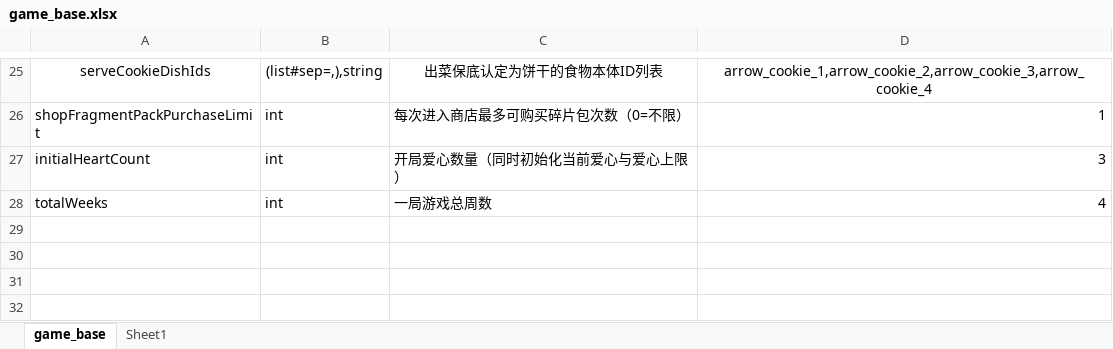
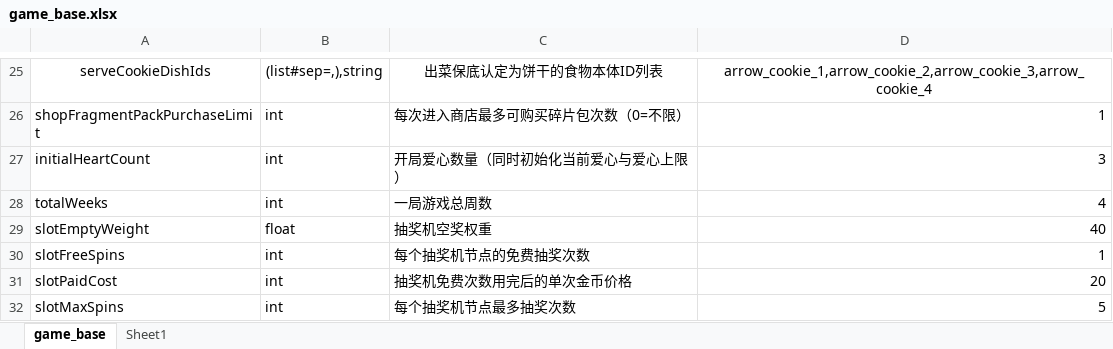
Before and after one commit to 2563495284/gourmetproject, an Excel workbook: GourmetProject/GameConfig/Datas/game_base.xlsx, sheet game_base, drawn as a sheet; only a part is shown, gaps mark what is left out; values as stored, in another font and other column widths than the file's, no borders; the diff names each change by its address in the sheet, - before the commit and + after, or states it on an @@ line.

```diff
--- a/GourmetProject/GameConfig/Datas/game_base.xlsx (sheet game_base)
+++ b/GourmetProject/GameConfig/Datas/game_base.xlsx (sheet game_base)
+row 29: slotEmptyWeight | float | 抽奖机空奖权重 | 40
+row 30: slotFreeSpins | int | 每个抽奖机节点的免费抽奖次数 | 1
+row 31: slotPaidCost | int | 抽奖机免费次数用完后的单次金币价格 | 20
+row 32: slotMaxSpins | int | 每个抽奖机节点最多抽奖次数 | 5
```
Also changed, not shown: 8 other files.
